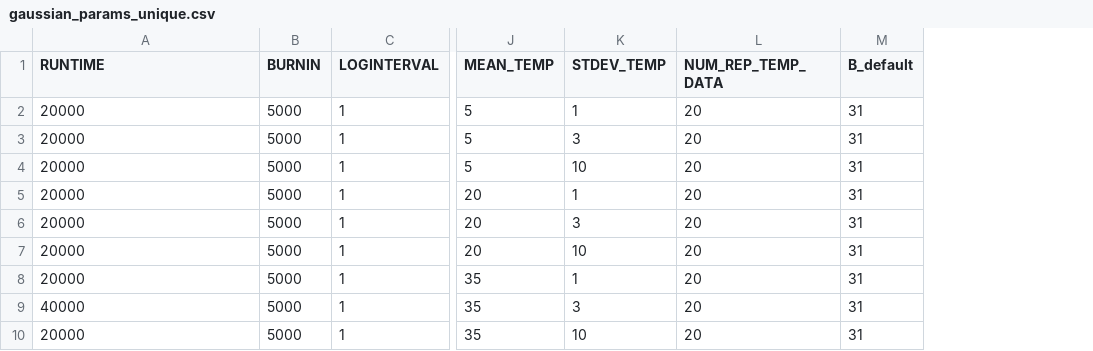
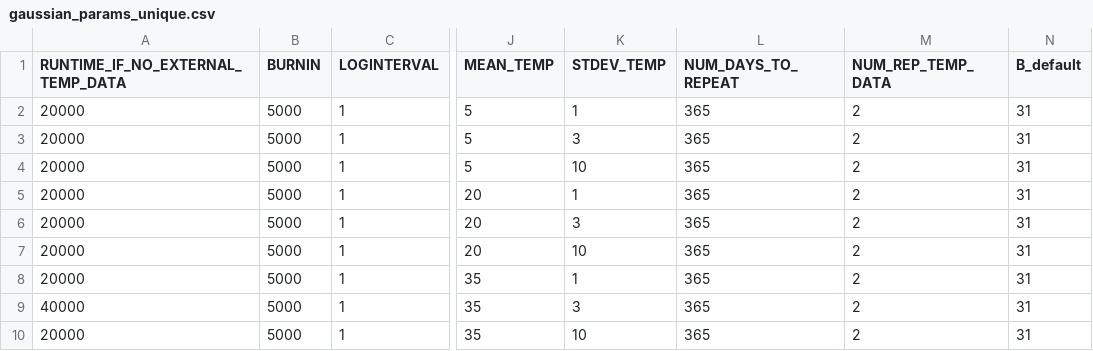
Before and after one commit to jiseonmin/TPC_evolution_SLiM, a CSV file: scripts/01_prepare_input_parameters/gaussian_params_unique.csv, drawn as a sheet; only a part is shown, gaps mark what is left out; addresses are those after the commit; the diff names each change by its address in the sheet, - before the commit and + after, or states it on an @@ line.

```diff
--- a/scripts/01_prepare_input_parameters/gaussian_params_unique.csv
+++ b/scripts/01_prepare_input_parameters/gaussian_params_unique.csv
+column L (NUM_DAYS_TO_REPEAT), rows 2-10: all 365
-A1: RUNTIME
+A1: RUNTIME_IF_NO_EXTERNAL_TEMP_DATA
-M2:M10 (NUM_REP_TEMP_DATA): 20
+M2:M10 (NUM_REP_TEMP_DATA): 2
```
Also changed, not shown: scripts/01_prepare_input_parameters/VT_params.csv, scripts/01_prepare_input_parameters/VT_params_unique.csv, 11 other files.
